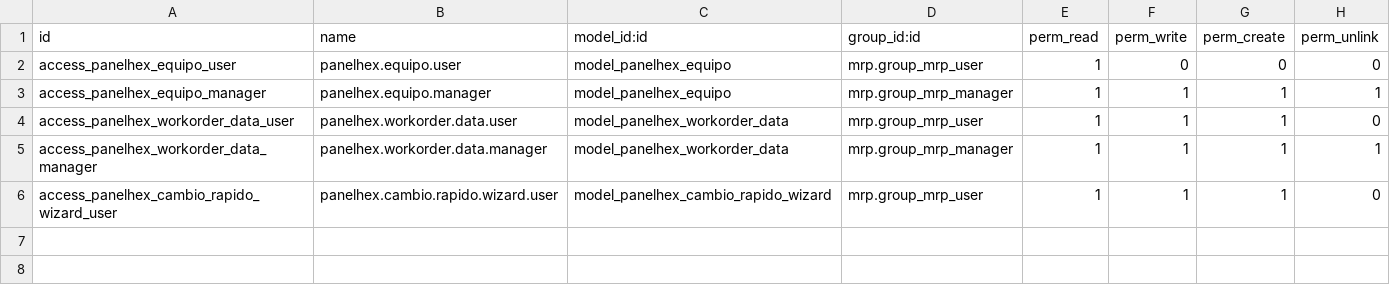
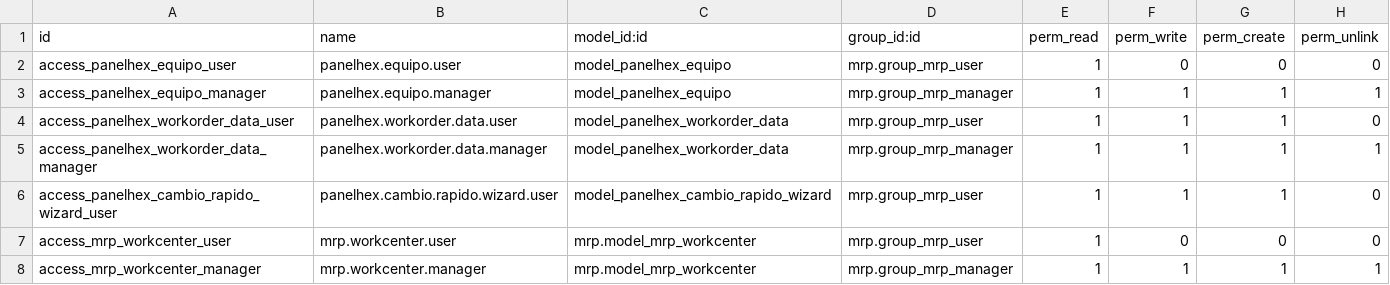
Before and after one commit to antonioqueb/mrp_hxm, a CSV file: security/ir.model.access.csv, drawn as a sheet.

```diff
--- a/security/ir.model.access.csv
+++ b/security/ir.model.access.csv
@@ -6 +6,3 @@ access_panelhex_workorder_data_manager,panelhex.workorder.data.manager,model_pan
 access_panelhex_cambio_rapido_wizard_user,panelhex.cambio.rapido.wizard.user,model_panelhex_cambio_rapido_wizard,mrp.group_mrp_user,1,1,1,0
+access_mrp_workcenter_user,mrp.workcenter.user,mrp.model_mrp_workcenter,mrp.group_mrp_user,1,0,0,0
+access_mrp_workcenter_manager,mrp.workcenter.manager,mrp.model_mrp_workcenter,mrp.group_mrp_manager,1,1,1,1
```
Also changed, not shown: 4 other files.
